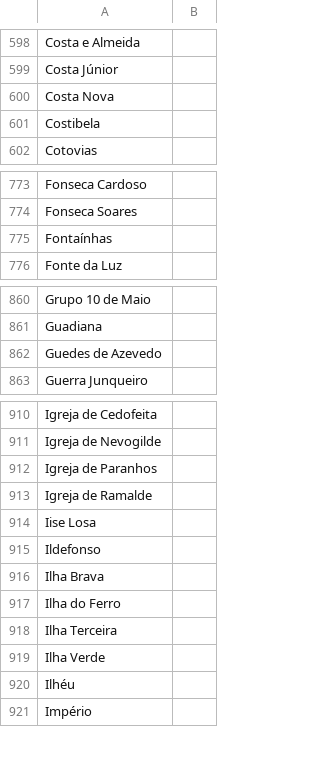
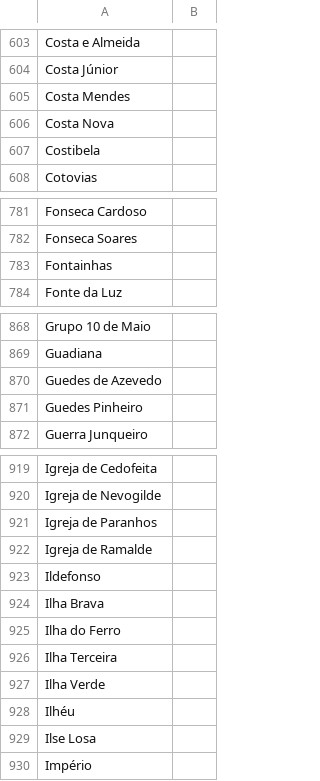
Before and after one commit to transparenciahackday/filtro-de-ruas, a CSV file: dados/ruas-genero.csv, drawn as a sheet; only a part is shown, gaps mark what is left out; the diff covers the shown part only.

```diff
--- a/dados/ruas-genero.csv
+++ b/dados/ruas-genero.csv
@@ -599,2 +604,3 @@ Costa e Almeida,
 Costa Júnior,
+Costa Mendes,
 Costa Nova,
@@ -774,3 +782,3 @@ Fonseca Cardoso,
 Fonseca Soares,
-Fontaínhas,
+Fontainhas,
 Fonte da Luz,
@@ -862,2 +870,3 @@ Guadiana,
 Guedes de Azevedo,
+Guedes Pinheiro,
 Guerra Junqueiro,
@@ -913,3 +922,2 @@ Igreja de Paranhos,
 Igreja de Ramalde,
-Iise Losa,
 Ildefonso,
@@ -920,2 +928,3 @@ Ilha Verde,
 Ilhéu,
+Ilse Losa,
 Império,
```
Also changed, not shown: 14 added rows, 1 removed row and 2 edited cells elsewhere in this file, dados/ruas-porto.csv, 1 other file.
